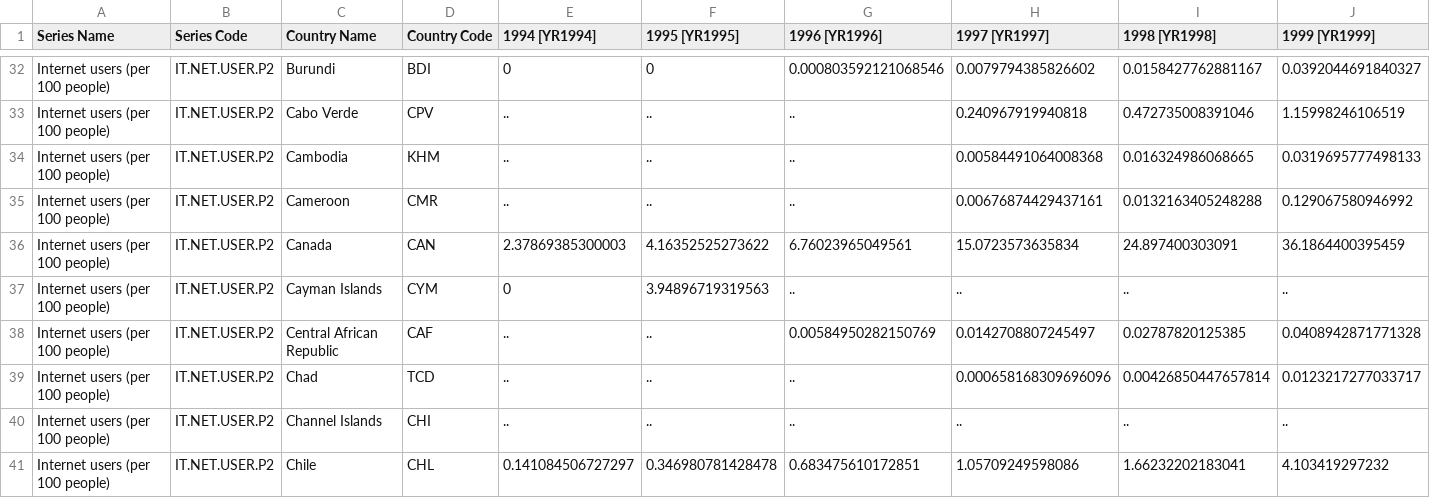
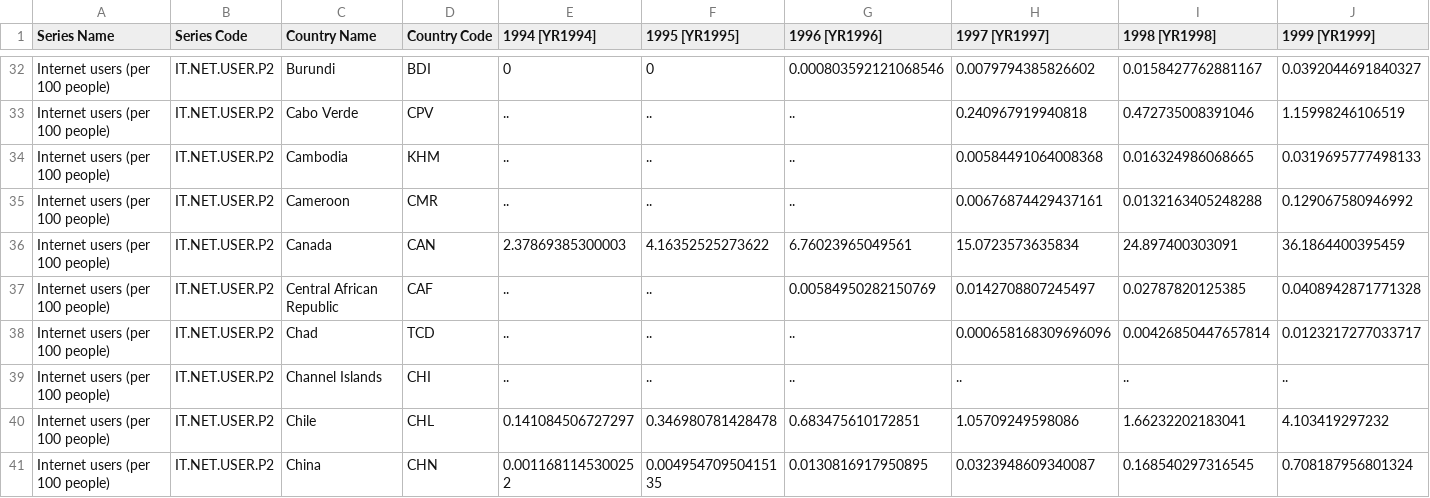
Before and after one commit to mattiasarro/world-bank-visualization, a CSV file: public/internet-usage-countries.csv, drawn as a sheet; only a part is shown, gaps mark what is left out; the shorter side is filled out with more unchanged rows; rows hold the shown columns only; the diff names each change by its address in the sheet, - before the commit and + after, or states it on an @@ line.

```diff
--- a/public/internet-usage-countries.csv
+++ b/public/internet-usage-countries.csv
-row 37: Internet users (per 100 people) | IT.NET.USER.P2 | Cayman Islands | CYM | 0 | 3.94896719319563 | .. | .. | .. | ..
```
Also changed, not shown: public/country-regions.csv, 3 other files.
